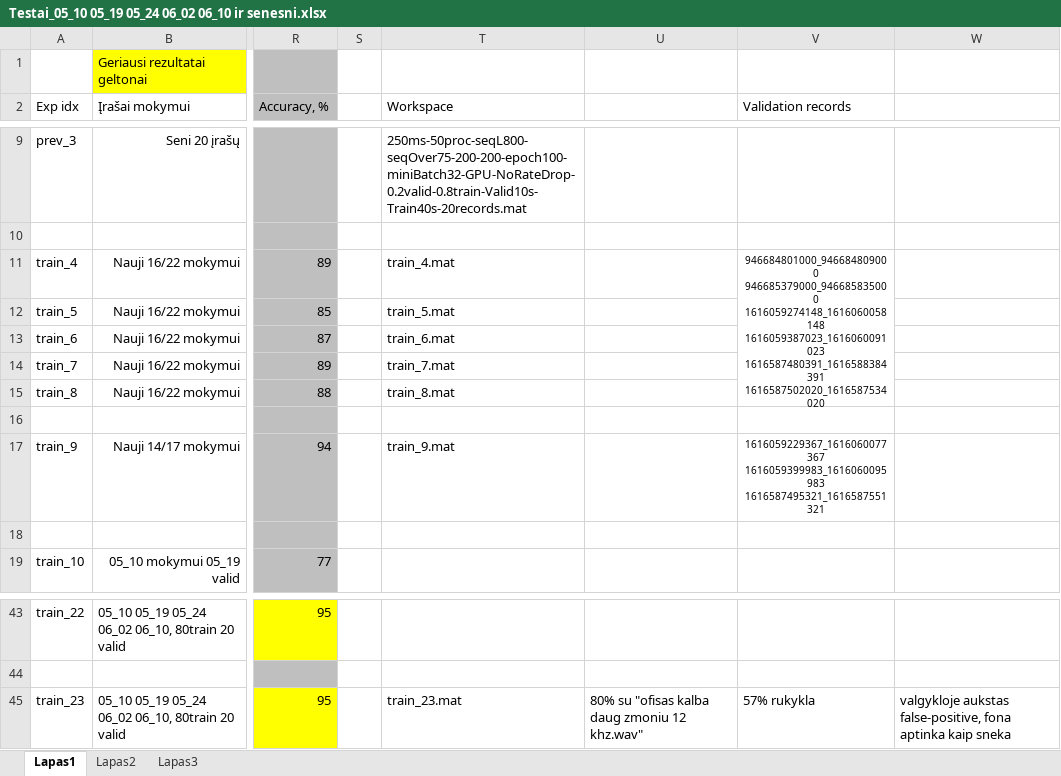
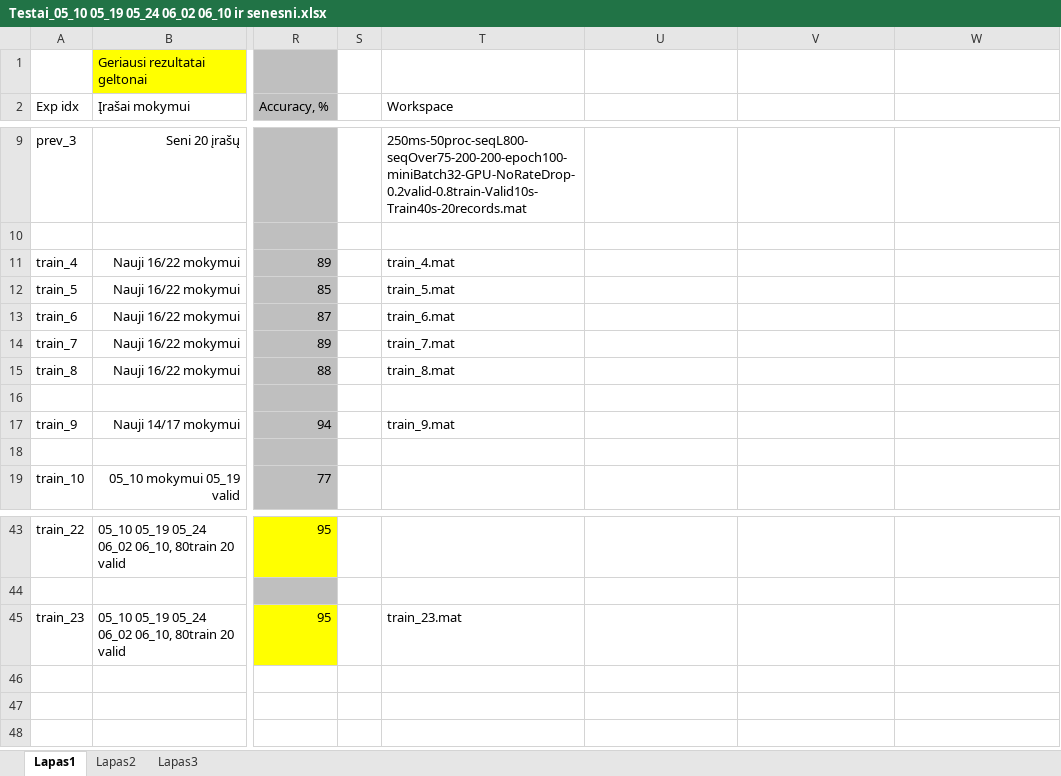
Before and after one commit to tomyslavs/VAD-tests, an Excel workbook: Testai_05_10 05_19 05_24 06_02 06_10 ir senesni.xlsx, sheet Lapas1, drawn as a sheet; only a part is shown, gaps mark what is left out; values as stored, in another font and other column widths than the file's, no borders; ↵ is a line break in a cell; the diff names each change by its address in the sheet, - before the commit and + after, or states it on an @@ line.

Commit message:
Add files via upload

```diff
--- a/Testai_05_10 05_19 05_24 06_02 06_10 ir senesni.xlsx (sheet Lapas1)
+++ b/Testai_05_10 05_19 05_24 06_02 06_10 ir senesni.xlsx (sheet Lapas1)
-V2: Validation records
+V2: (empty)
-V11: 946684801000_946684809000 ↵ 946685379000_946685835000 ↵ 1616059274148_1616060058148 ↵ 1616059387023_1616060091023 ↵ 1616587480391_1616588384391 ↵ 1616587502020_1616587534020
+V11: (empty)
-V11:V15 merged
-V17: 1616059229367_1616060077367 ↵ 1616059399983_1616060095983 ↵ 1616587495321_1616587551321
+V17: (empty)
-U45: 80% su "ofisas kalba daug zmoniu 12 khz.wav"
+U45: (empty)
-V45: 57% rukykla
+V45: (empty)
-W45: valgykloje aukstas false-positive, fona aptinka kaip sneka
+W45: (empty)
```
